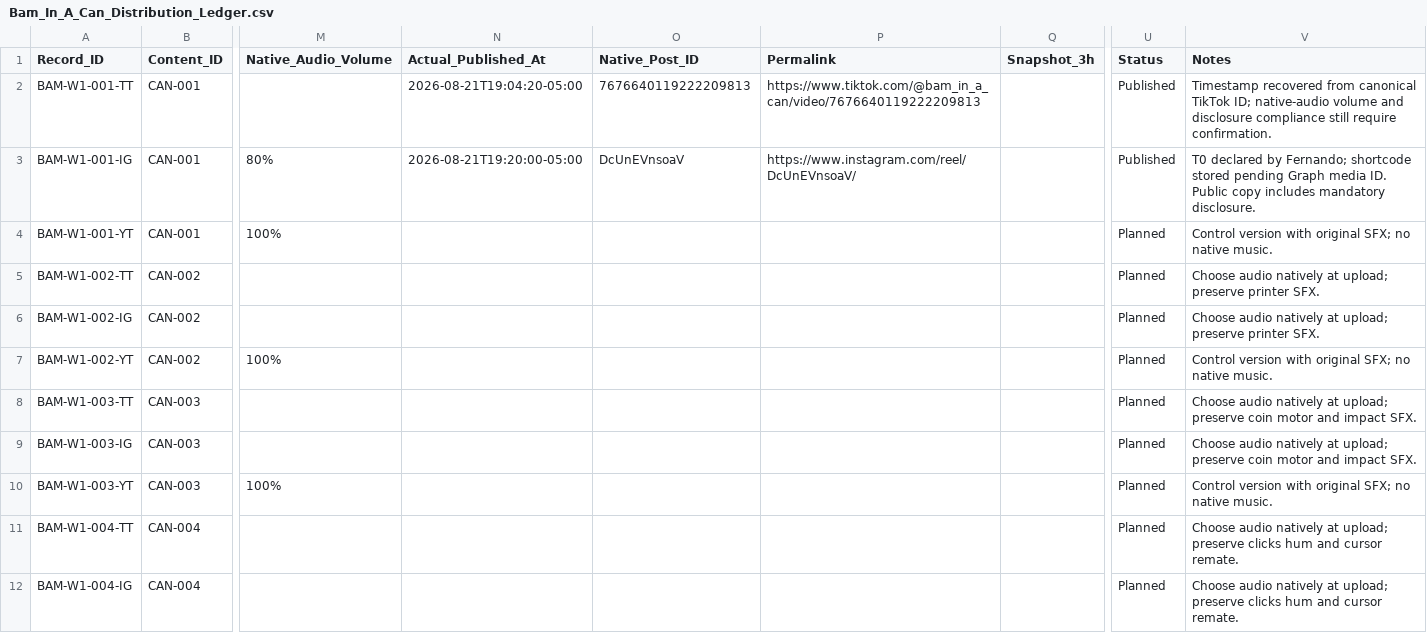
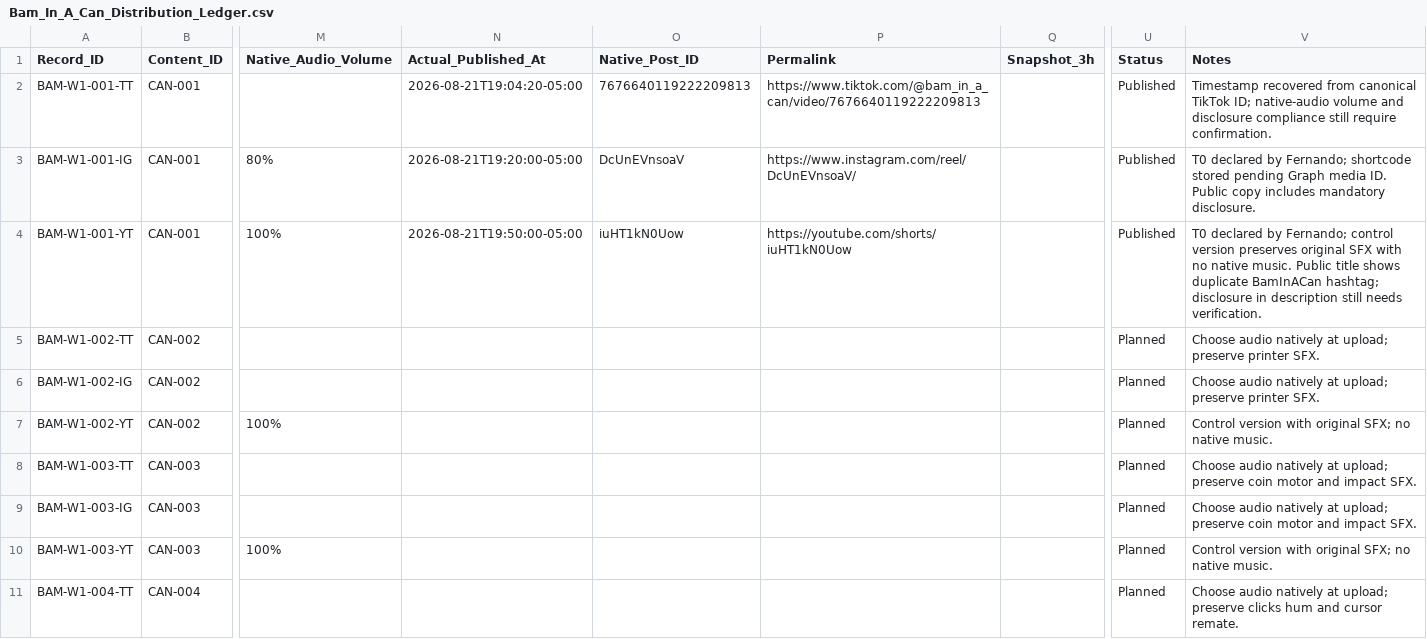
Before and after one commit to iomarketing09-sys/universe-sent-me-growth-os, a CSV file: Operations/Research/Bam_In_A_Can_Distribution_Ledger.csv, drawn as a sheet; only a part is shown, gaps mark what is left out; the shorter side is filled out with more unchanged rows; the diff names each change by its address in the sheet, - before the commit and + after, or states it on an @@ line.

Commit message:
distribution: close Bam CAN-001 cascade

```diff
--- a/Operations/Research/Bam_In_A_Can_Distribution_Ledger.csv
+++ b/Operations/Research/Bam_In_A_Can_Distribution_Ledger.csv
-N4 (Actual_Published_At): (empty)
+N4 (Actual_Published_At): 2026-08-21T19:50:00-05:00
-O4 (Native_Post_ID): (empty)
+O4 (Native_Post_ID): iuHT1kN0Uow
-P4 (Permalink): (empty)
+P4 (Permalink): https://youtube.com/shorts/iuHT1kN0Uow
-U4 (Status): Planned
+U4 (Status): Published
-V4 (Notes): Control version with original SFX; no native music.
+V4 (Notes): T0 declared by Fernando; control version preserves original SFX with no native music. Public title shows duplicate BamInACan hashtag; disclosure in description still needs verification.
```
Also changed, not shown: 3 other files.
